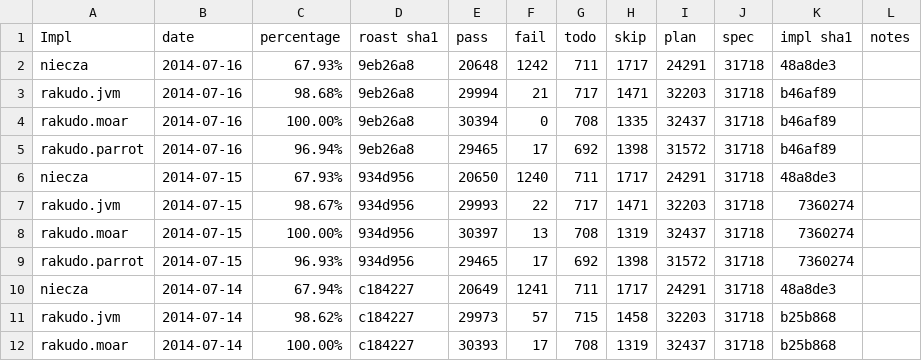
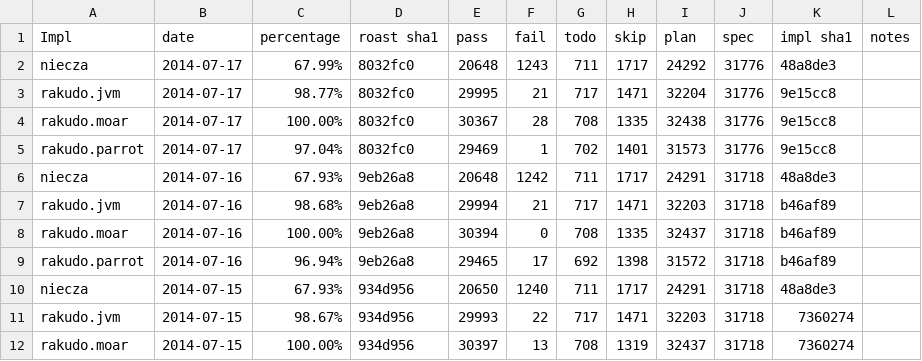
Before and after one commit to coke/perl6-roast-data, a CSV file: perl6_pass_rates.csv, drawn as a sheet; only a part is shown; the shorter side is filled out with more unchanged rows.

```diff
--- a/perl6_pass_rates.csv
+++ b/perl6_pass_rates.csv
@@ -1,2 +1,6 @@
 Impl,date,percentage,"roast sha1",pass,fail,todo,skip,plan,spec,"impl sha1",notes
+niecza,2014-07-17,67.99%,8032fc0,20648,1243,711,1717,24292,31776,48a8de3,
+rakudo.jvm,2014-07-17,98.77%,8032fc0,29995,21,717,1471,32204,31776,9e15cc8,
+rakudo.moar,2014-07-17,100.00%,8032fc0,30367,28,708,1335,32438,31776,9e15cc8,
+rakudo.parrot,2014-07-17,97.04%,8032fc0,29469,1,702,1401,31573,31776,9e15cc8,
 niecza,2014-07-16,67.93%,9eb26a8,20648,1242,711,1717,24291,31718,48a8de3,
```
Also changed, not shown: 4 other files.
